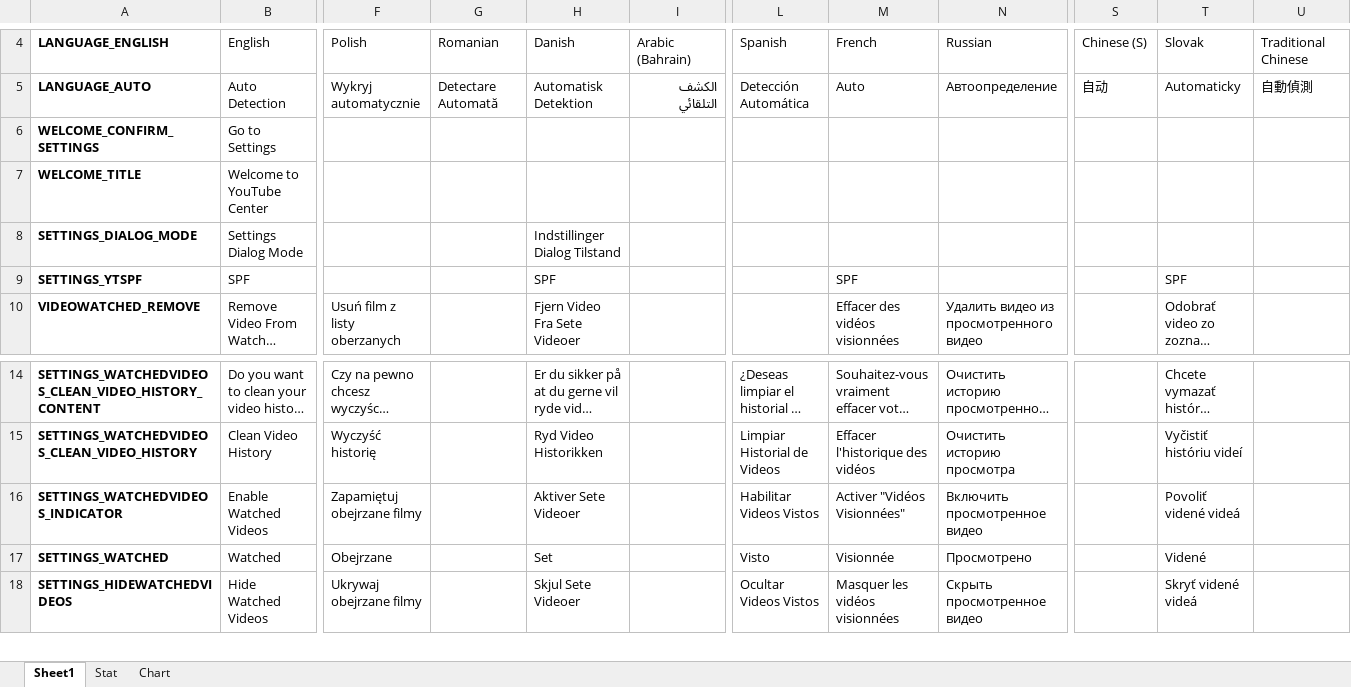
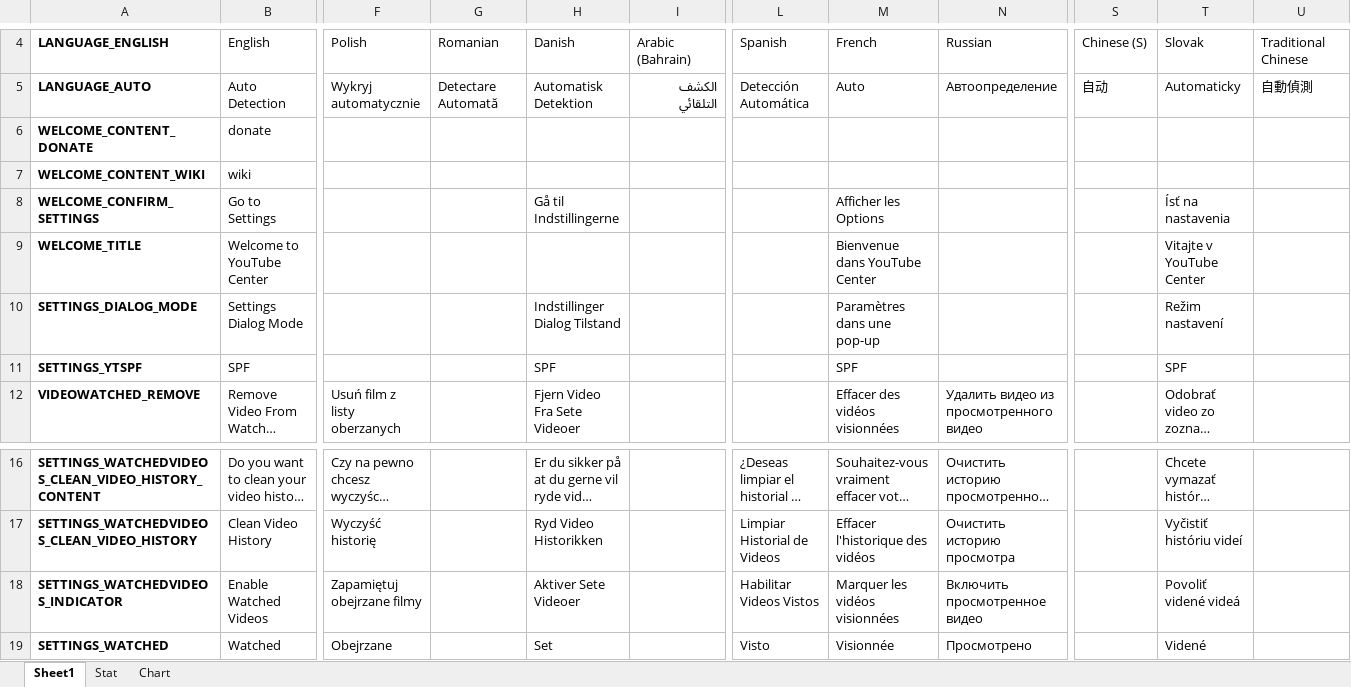
Before and after one commit to YePpHa/YouTubeCenter, an Excel workbook: Translation.xlsx, sheet Sheet1, drawn as a sheet; only a part is shown, gaps mark what is left out; the shorter side is filled out with more unchanged rows; long unchanged cells end in …; values as stored, in another font and other column widths than the file's, no borders; conditional formats not drawn; addresses are those after the commit; rows hold the shown columns only; the diff names each change by its address in the sheet, - before the commit and + after, or states it on an @@ line.

Commit message:
Added welcome thingy.

```diff
--- a/Translation.xlsx (sheet Sheet1)
+++ b/Translation.xlsx (sheet Sheet1)
+row 6: WELCOME_CONTENT_DONATE | donate
+row 7: WELCOME_CONTENT_WIKI | wiki
-H8: (empty)
+H8: Gå til Indstillingerne
-M8: (empty)
+M8: Afficher les Options
-T8: (empty)
+T8: Ísť na nastavenia
-M9: (empty)
+M9: Bienvenue dans YouTube Center
-T9: (empty)
+T9: Vitajte v YouTube Center
-M10: (empty)
+M10: Paramètres dans une pop-up
-T10: (empty)
+T10: Režim nastavení
-M18: Activer "Vidéos Visionnées"
+M18: Marquer les vidéos visionnées
```
Also changed, not shown: sheet Stat, charts or pictures, 2 other files.
